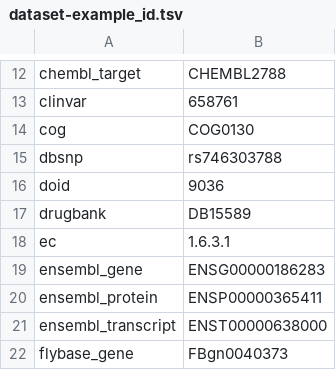
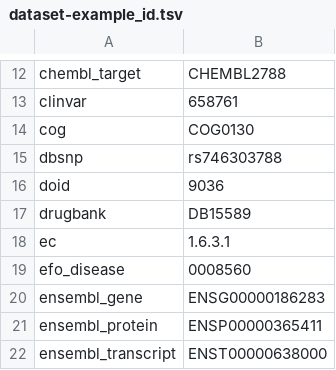
Before and after one commit to togoid/grasp-config, a TSV file: script/dataset-example_id.tsv, drawn as a sheet; only a part is shown, gaps mark what is left out; the shorter side is filled out with more unchanged rows; the diff names each change by its address in the sheet, - before the commit and + after, or states it on an @@ line.

Commit message:
add efo_disease example

```diff
--- a/script/dataset-example_id.tsv
+++ b/script/dataset-example_id.tsv
+row 19: efo_disease | 0008560
```
